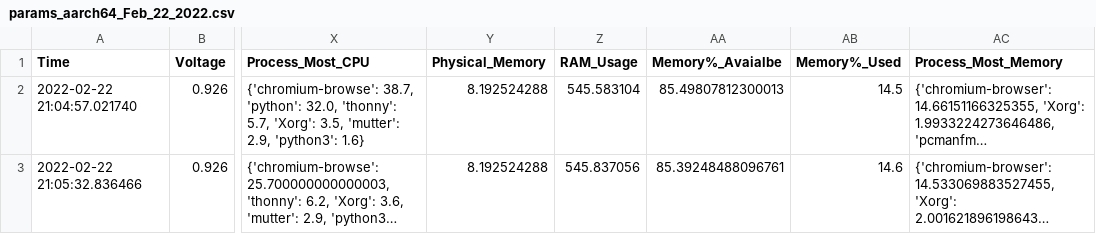
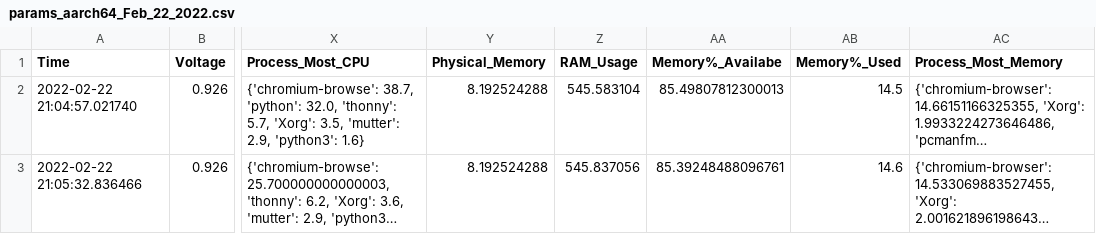
Before and after one commit to shreyaj2000/iot-hardware-params, a CSV file: params_aarch64_Feb_22_2022.csv, drawn as a sheet; only a part is shown, gaps mark what is left out; long unchanged cells end in …; the diff names each change by its address in the sheet, - before the commit and + after, or states it on an @@ line.

```diff
--- a/params_aarch64_Feb_22_2022.csv
+++ b/params_aarch64_Feb_22_2022.csv
-AA1: Memory%_Avaialbe
+AA1: Memory%_Availabe
```
Also changed, not shown: params_aarch64_Feb_25_2022.csv, 3 other files.
